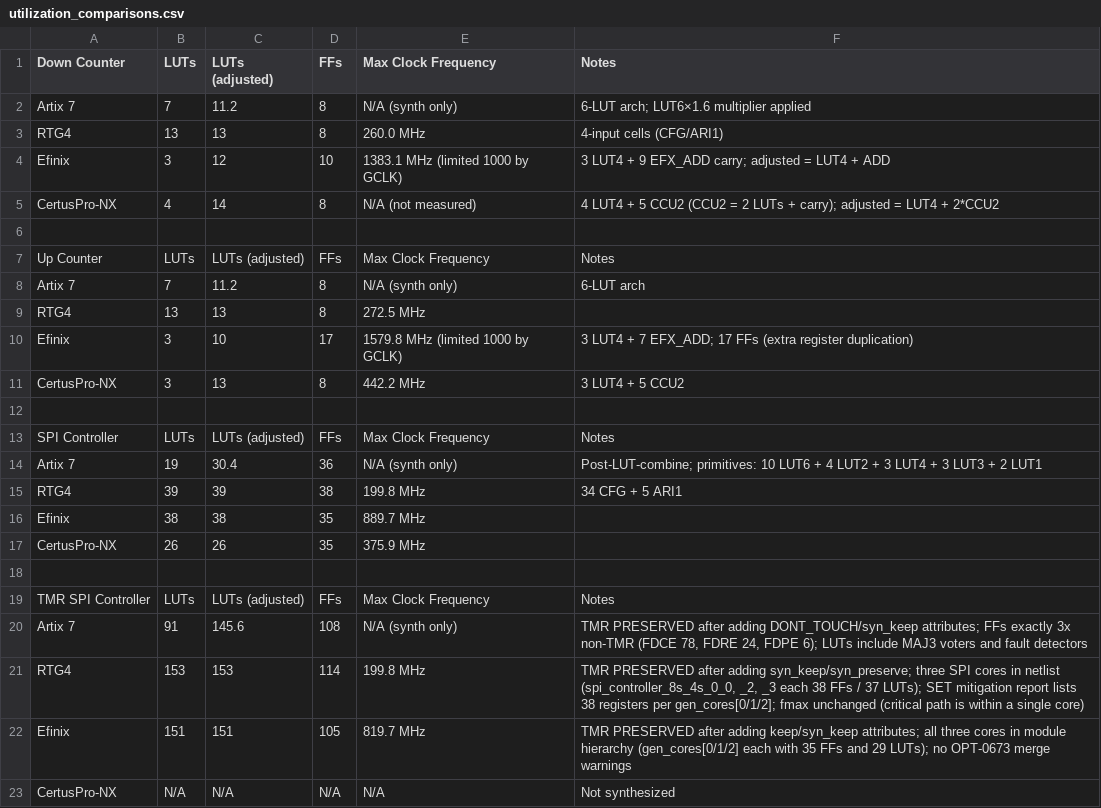
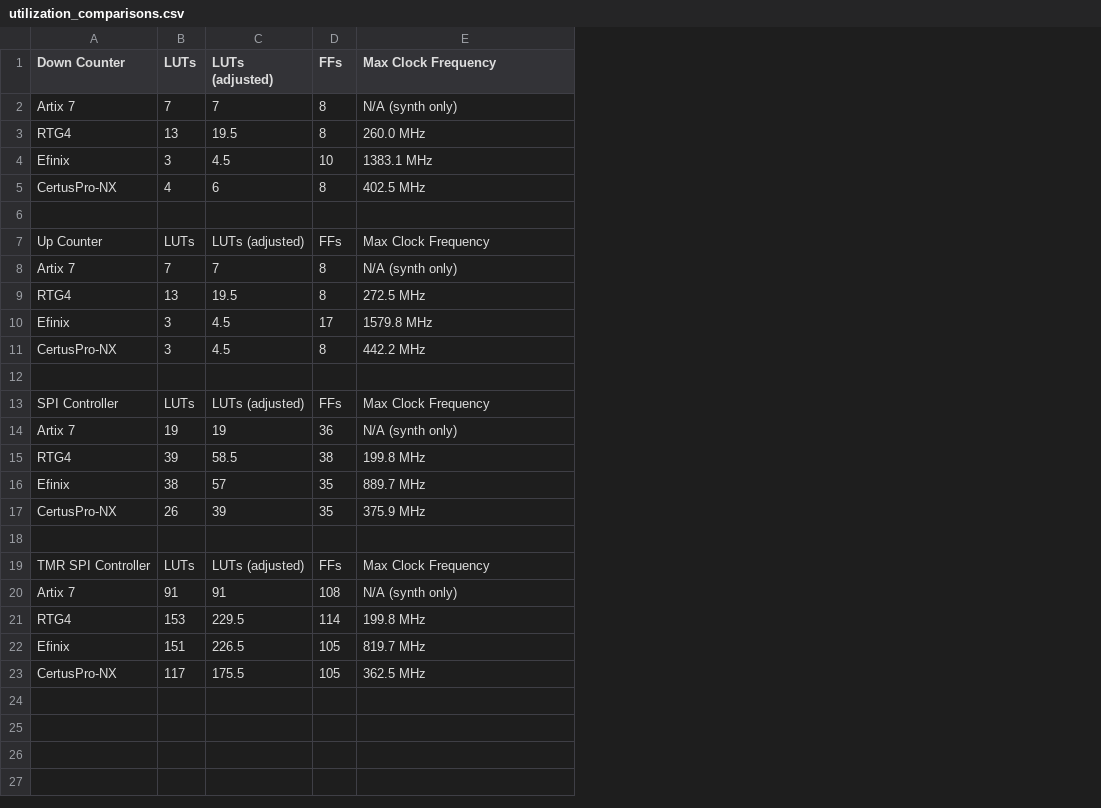
Before and after one commit to carolinehagen/fpga_comparison_project, a CSV file: utilization_reports/utilization_comparisons.csv, drawn as a sheet; removed rows and columns are numbered as before the commit, all else as after; the diff names each change by its address in the sheet, - before the commit and + after, or states it on an @@ line.

Commit message:
csv upd

```diff
--- a/utilization_reports/utilization_comparisons.csv
+++ b/utilization_reports/utilization_comparisons.csv
-column F (Notes), rows 2-22: 6-LUT arch; LUT6×1.6 multiplier applied | 4-input cells (CFG/ARI1) | 3 LUT4 + 9 EFX_ADD carry; adjusted = LUT4 + ADD | 4 LUT4 + 5 CCU2 (CCU2 = 2 LUTs + carry); adjusted = LUT4 + 2*CCU2 |  | Notes | 6-LUT arch |  | 3 LUT4 + 7 EFX_ADD; 17 FFs (extra register duplication) | 3 LUT4 + 5 CCU2 |  | Notes | Post-LUT-combine; primitives: 10 LUT6 + 4 LUT2 + 3 LUT4 + 3 LUT3 + 2 LUT1 | 34 CFG + 5 ARI1 |  |  |  | Notes | TMR PRESERVED after adding DONT_TOUCH/syn_keep attributes; FFs exactly 3x non-TMR (FDCE 78, FDRE 24, FDPE 6); LUTs include MAJ3 voters and fault detectors | TMR PRESERVED after adding syn_keep/syn_preserve; three SPI cores in netlist (spi_controller_8s_4s_0_0, _2, _3 each 38 FFs / 37 LUTs); SET mitigation report lists 38 registers per gen_cores[0/1/2]; fmax unchanged (critical path is within a single core) | TMR PRESERVED after adding keep/syn_keep attributes; all three cores in module hierarchy (gen_cores[0/1/2] each with 35 FFs and 29 LUTs); no OPT-0673 merge warnings
-C2 (LUTs (adjusted)): 11.2
+C2 (LUTs (adjusted)): 7
-C3 (LUTs (adjusted)): 13
+C3 (LUTs (adjusted)): 19.5
-C4 (LUTs (adjusted)): 12
+C4 (LUTs (adjusted)): 4.5
-E4 (Max Clock Frequency): 1383.1 MHz (limited 1000 by GCLK)
+E4 (Max Clock Frequency): 1383.1 MHz
-C5 (LUTs (adjusted)): 14
+C5 (LUTs (adjusted)): 6
-E5 (Max Clock Frequency): N/A (not measured)
+E5 (Max Clock Frequency): 402.5 MHz
-C8 (LUTs (adjusted)): 11.2
+C8 (LUTs (adjusted)): 7
-C9 (LUTs (adjusted)): 13
+C9 (LUTs (adjusted)): 19.5
-C10 (LUTs (adjusted)): 10
+C10 (LUTs (adjusted)): 4.5
-E10 (Max Clock Frequency): 1579.8 MHz (limited 1000 by GCLK)
+E10 (Max Clock Frequency): 1579.8 MHz
-C11 (LUTs (adjusted)): 13
+C11 (LUTs (adjusted)): 4.5
-C14 (LUTs (adjusted)): 30.4
+C14 (LUTs (adjusted)): 19
-C15 (LUTs (adjusted)): 39
+C15 (LUTs (adjusted)): 58.5
-C16 (LUTs (adjusted)): 38
+C16 (LUTs (adjusted)): 57
-C17 (LUTs (adjusted)): 26
+C17 (LUTs (adjusted)): 39
-C20 (LUTs (adjusted)): 145.6
+C20 (LUTs (adjusted)): 91
-C21 (LUTs (adjusted)): 153
+C21 (LUTs (adjusted)): 229.5
-C22 (LUTs (adjusted)): 151
+C22 (LUTs (adjusted)): 226.5
-row 23: CertusPro-NX | N/A | N/A | N/A | N/A | Not synthesized
+row 23: CertusPro-NX | 117 | 175.5 | 105 | 362.5 MHz
```
